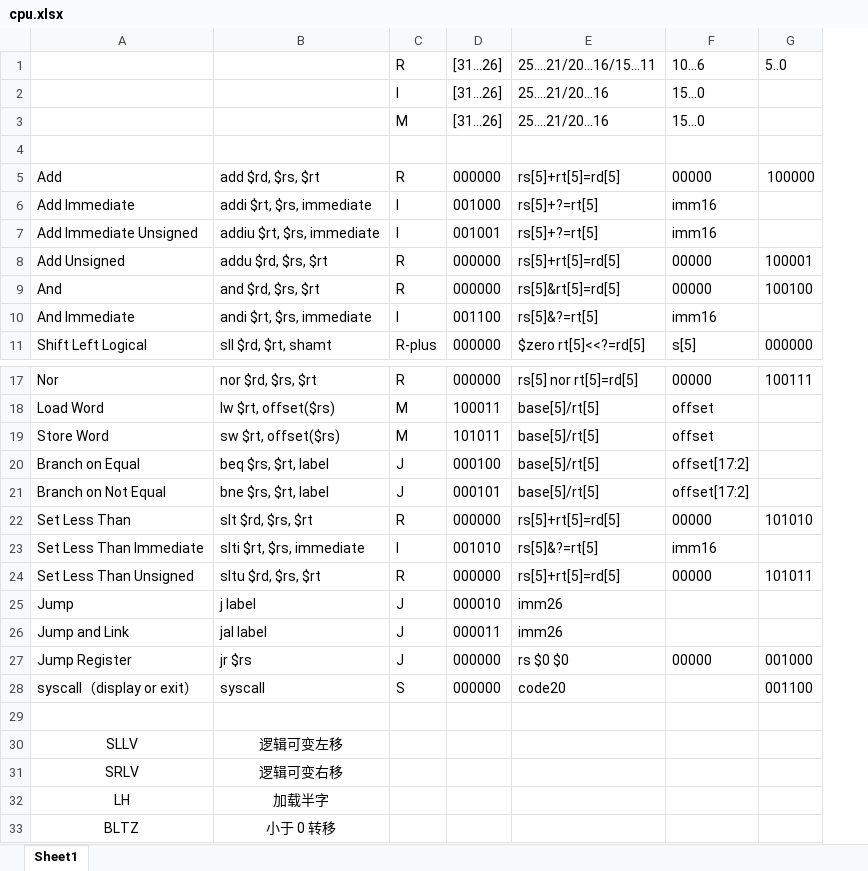
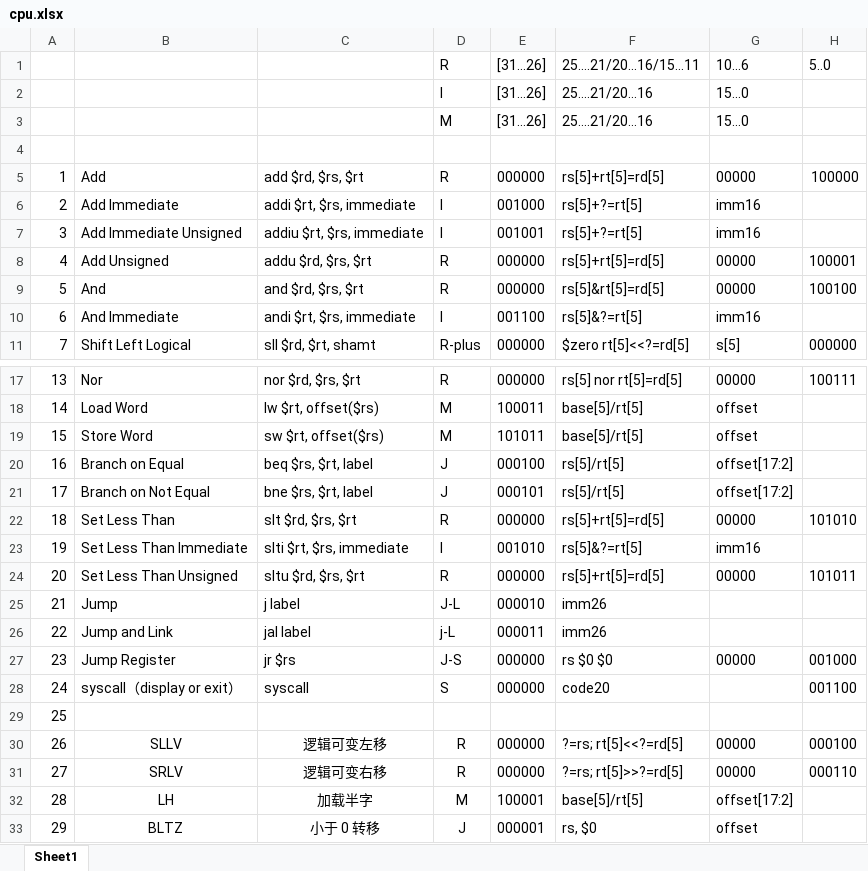
Before and after one commit to FluorineDog/homework, an Excel workbook: ComDesAndOrg/CPU/cpu.xlsx, sheet Sheet1, drawn as a sheet; only a part is shown, gaps mark what is left out; values as stored, in another font and other column widths than the file's, no borders; addresses are those after the commit; the diff names each change by its address in the sheet, - before the commit and + after, or states it on an @@ line.

```diff
--- a/ComDesAndOrg/CPU/cpu.xlsx (sheet Sheet1)
+++ b/ComDesAndOrg/CPU/cpu.xlsx (sheet Sheet1)
+column A, rows 5-11: 1 | 2 | 3 | 4 | 5 | 6 | 7; rows 17-33: 13 | 14 | 15 | 16 | 17 | 18 | 19 | 20 | 21 | 22 | 23 | 24 | 25 | 26 | 27 | 28 | 29
-F20:F21 (25....21/20...16/15...11): base[5]/rt[5]
+F20:F21 (25....21/20...16/15...11): rs[5]/rt[5]
-D25 (R): J
+D25 (R): J-L
-D26 (R): J
+D26 (R): j-L
-D27 (R): J
+D27 (R): J-S
-D30:D31 (R): (empty)
+D30:D31 (R): R
-E30:E31 ([31...26]): (empty)
+E30:E31 ([31...26]): 000000
-F30 (25....21/20...16/15...11): (empty)
+F30 (25....21/20...16/15...11): ?=rs; rt[5]<<?=rd[5]
-G30:G31 (10...6): (empty)
+G30:G31 (10...6): 00000
-H30 (5..0): (empty)
+H30 (5..0): 000100
-F31 (25....21/20...16/15...11): (empty)
+F31 (25....21/20...16/15...11): ?=rs; rt[5]>>?=rd[5]
-H31 (5..0): (empty)
+H31 (5..0): 000110
-D32 (R): (empty)
+D32 (R): M
-E32 ([31...26]): (empty)
+E32 ([31...26]): 100001
-F32 (25....21/20...16/15...11): (empty)
+F32 (25....21/20...16/15...11): base[5]/rt[5]
-G32 (10...6): (empty)
+G32 (10...6): offset[17:2]
-D33 (R): (empty)
+D33 (R): J
-E33 ([31...26]): (empty)
+E33 ([31...26]): 000001
-F33 (25....21/20...16/15...11): (empty)
+F33 (25....21/20...16/15...11): rs, $0
-G33 (10...6): (empty)
+G33 (10...6): offset
```
